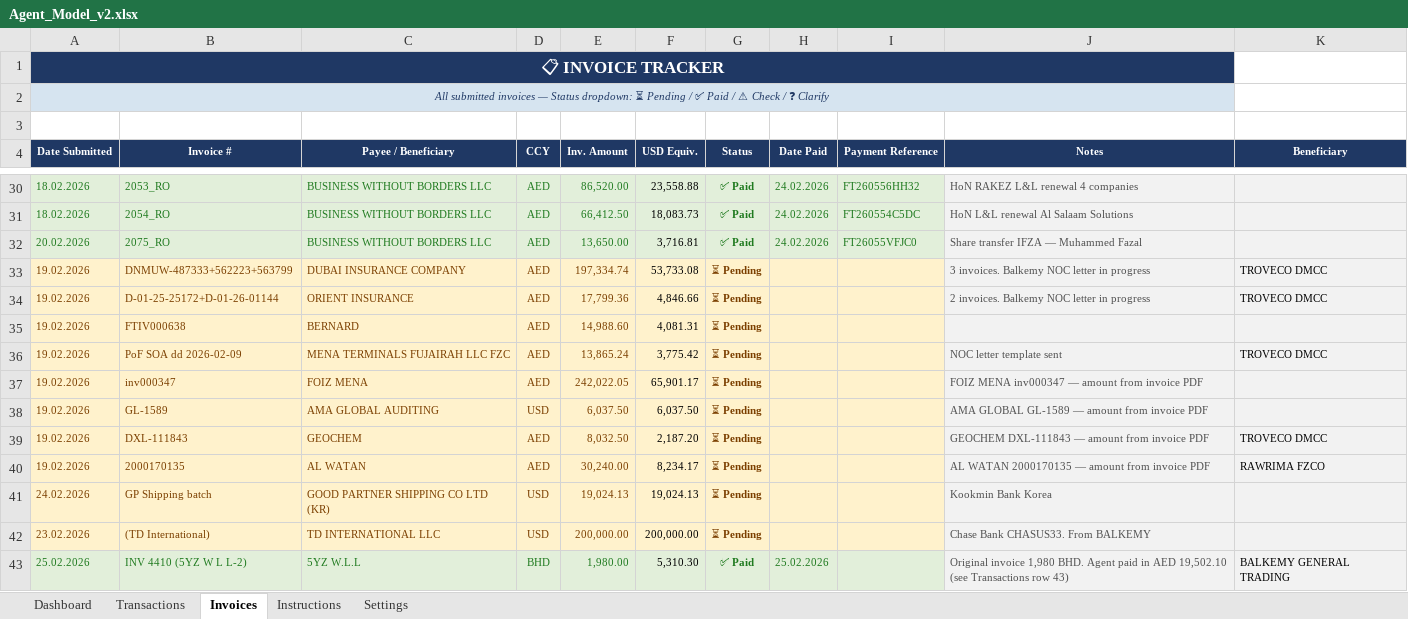
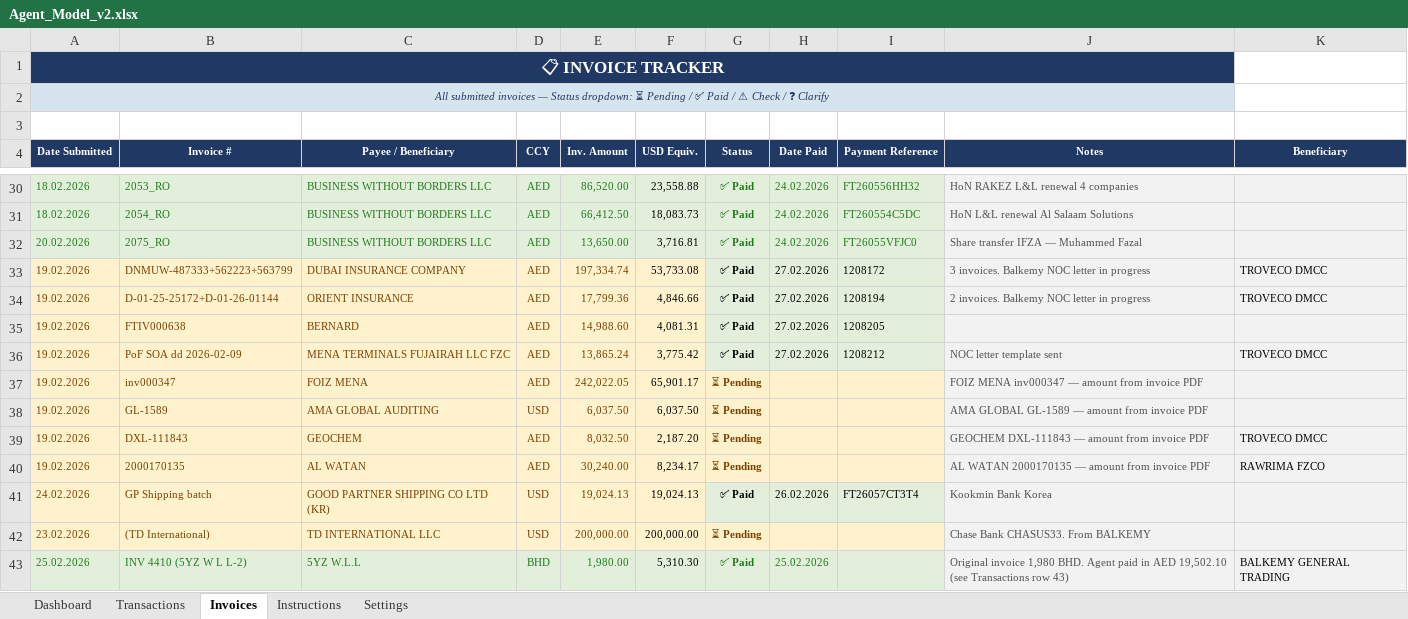
Before and after one commit to aminkin1-cyber/payment-bot, an Excel workbook: Agent_Model_v2.xlsx, sheet Invoices, drawn as a sheet; only a part is shown, gaps mark what is left out; values as stored, in another font and other column widths than the file's, no borders; conditional formats not drawn; the diff names each change by its address in the sheet, - before the commit and + after, or states it on an @@ line.

```diff
--- a/Agent_Model_v2.xlsx (sheet Invoices)
+++ b/Agent_Model_v2.xlsx (sheet Invoices)
-B1:J1 fill: #1F3864
+B1:J1 fill: none
-B2:J2 fill: #D6E4F0
+B2:J2 fill: none
-G33:G36 (Status): ⏳ Pending
+G33:G36 (Status): ✅ Paid
-G33:I36 fill: #FFF2CC
+G33:I36 fill: #E2EFDA
-G33:G36 text colour: #7B3F00
+G33:G36 text colour: black
-H33:H36 (Date Paid): (empty)
+H33:H36 (Date Paid): 27.02.2026
-I33 (Payment Reference): (empty)
+I33 (Payment Reference): 1208172
-I34 (Payment Reference): (empty)
+I34 (Payment Reference): 1208194
-I35 (Payment Reference): (empty)
+I35 (Payment Reference): 1208205
-I36 (Payment Reference): (empty)
+I36 (Payment Reference): 1208212
-G41 (Status): ⏳ Pending
+G41 (Status): ✅ Paid
-G41:I41 fill: #FFF2CC
+G41:I41 fill: #E2EFDA
-G41 text colour: #7B3F00
+G41 text colour: black
-H41 (Date Paid): (empty)
+H41 (Date Paid): 26.02.2026
-I41 (Payment Reference): (empty)
+I41 (Payment Reference): FT26057CT3T4
```
Also changed, not shown: sheet Transactions, sheet Dashboard, sheet Instructions, sheet Settings.
